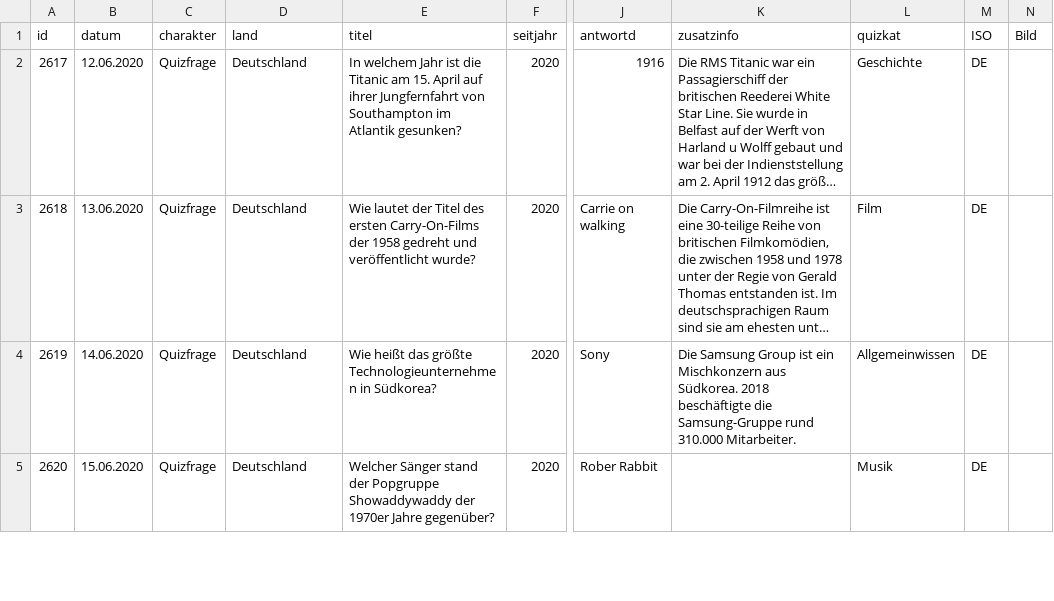
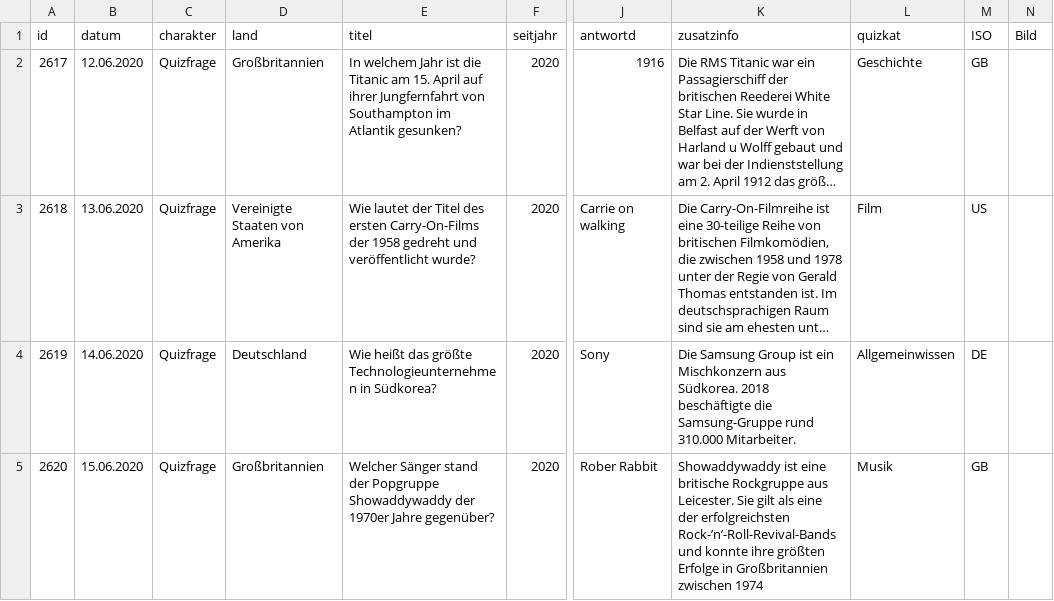
Before and after one commit to svenbolte/wp-doodlez, a CSV file: public_hist_quizfrage.csv, drawn as a sheet; only a part is shown, gaps mark what is left out; long unchanged cells end in …; the diff covers the shown part only; the diff names each change by its address in the sheet, - before the commit and + after, or states it on an @@ line.

```diff
--- a/public_hist_quizfrage.csv
+++ b/public_hist_quizfrage.csv
-D2 (land): Deutschland
+D2 (land): Großbritannien
-M2 (ISO): DE
+M2 (ISO): GB
-D3 (land): Deutschland
+D3 (land): Vereinigte Staaten von Amerika
-M3 (ISO): DE
+M3 (ISO): US
-D5 (land): Deutschland
+D5 (land): Großbritannien
-K5 (zusatzinfo): (empty)
+K5 (zusatzinfo): Showaddywaddy ist eine britische Rockgruppe aus Leicester. Sie gilt als eine der erfolgreichsten Rock-’n’-Roll-Revival-Bands und konnte ihre größten Erfolge in Großbritannien zwischen 1974
-M5 (ISO): DE
+M5 (ISO): GB
```
Also changed, not shown: 2 added rows and 79 edited cells elsewhere in this file.
